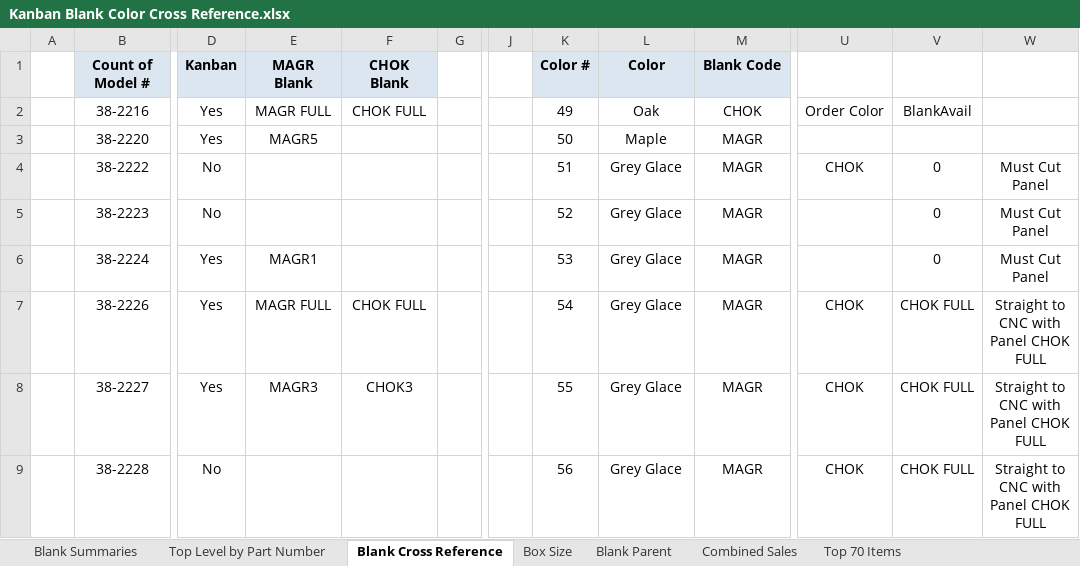
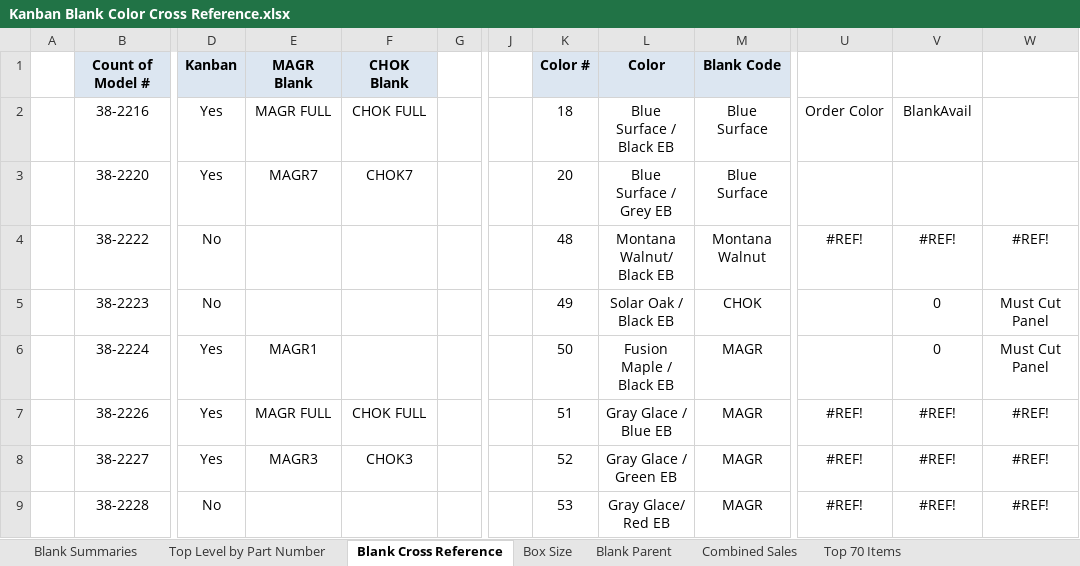
Before and after one commit to sg-p4x347/Quick-Ship-Router, an Excel workbook: Quick Ship Router/bin/Debug/Kanban Blank Color Cross Reference.xlsx, sheet Blank Cross Reference, drawn as a sheet; only a part is shown, gaps mark what is left out; values as stored, in another font and other column widths than the file's, no borders; the diff covers the shown part only; the diff names each change by its address in the sheet, - before the commit and + after, or states it on an @@ line.

Commit message:
Kanban Changes

```diff
--- a/Quick Ship Router/bin/Debug/Kanban Blank Color Cross Reference.xlsx (sheet Blank Cross Reference)
+++ b/Quick Ship Router/bin/Debug/Kanban Blank Color Cross Reference.xlsx (sheet Blank Cross Reference)
-K2: 49
+K2: 18
-L2: Oak
+L2: Blue Surface / Black EB
-M2: CHOK
+M2: Blue Surface
-E3: MAGR5
+E3: MAGR7
-F3: (empty)
+F3: CHOK7
-K3: 50
+K3: 20
-L3: Maple
+L3: Blue Surface / Grey EB
-M3: MAGR
+M3: Blue Surface
-K4: 51
+K4: 48
-L4: Grey Glace
+L4: Montana Walnut/ Black EB
-M4: MAGR
+M4: Montana Walnut
-U4: CHOK
+U4: #REF!
-V4: 0
+V4: #REF!
-W4: Must Cut Panel
+W4: #REF!
-K5: 52
+K5: 49
-L5: Grey Glace
+L5: Solar Oak / Black EB
-M5: MAGR
+M5: CHOK
-K6: 53
+K6: 50
-L6: Grey Glace
+L6: Fusion Maple / Black EB
-K7: 54
+K7: 51
-L7: Grey Glace
+L7: Gray Glace / Blue EB
-U7:U9: CHOK
+U7:U9: #REF!
-V7:V9: CHOK FULL
+V7:V9: #REF!
-W7:W9: Straight to CNC with Panel CHOK FULL
+W7:W9: #REF!
-K8: 55
+K8: 52
-L8: Grey Glace
+L8: Gray Glace / Green EB
-K9: 56
+K9: 53
-L9: Grey Glace
+L9: Gray Glace/ Red EB
```
Also changed, not shown: 204 edited cells and cell formats elsewhere in this sheet, formulas that keep their value, Quick Ship Router/bin/Debug/Summary Sheet.xlsx, 33 other files.
